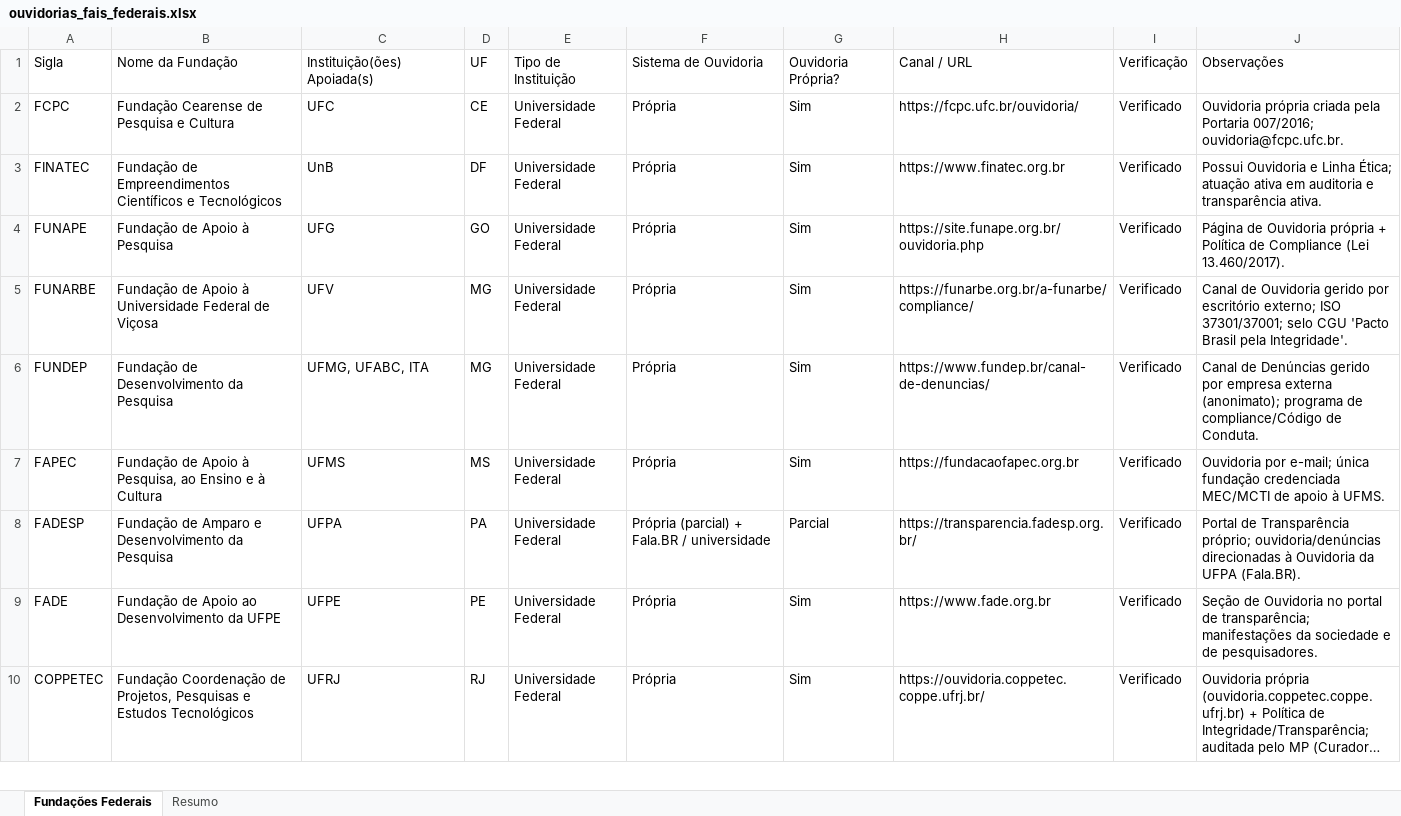
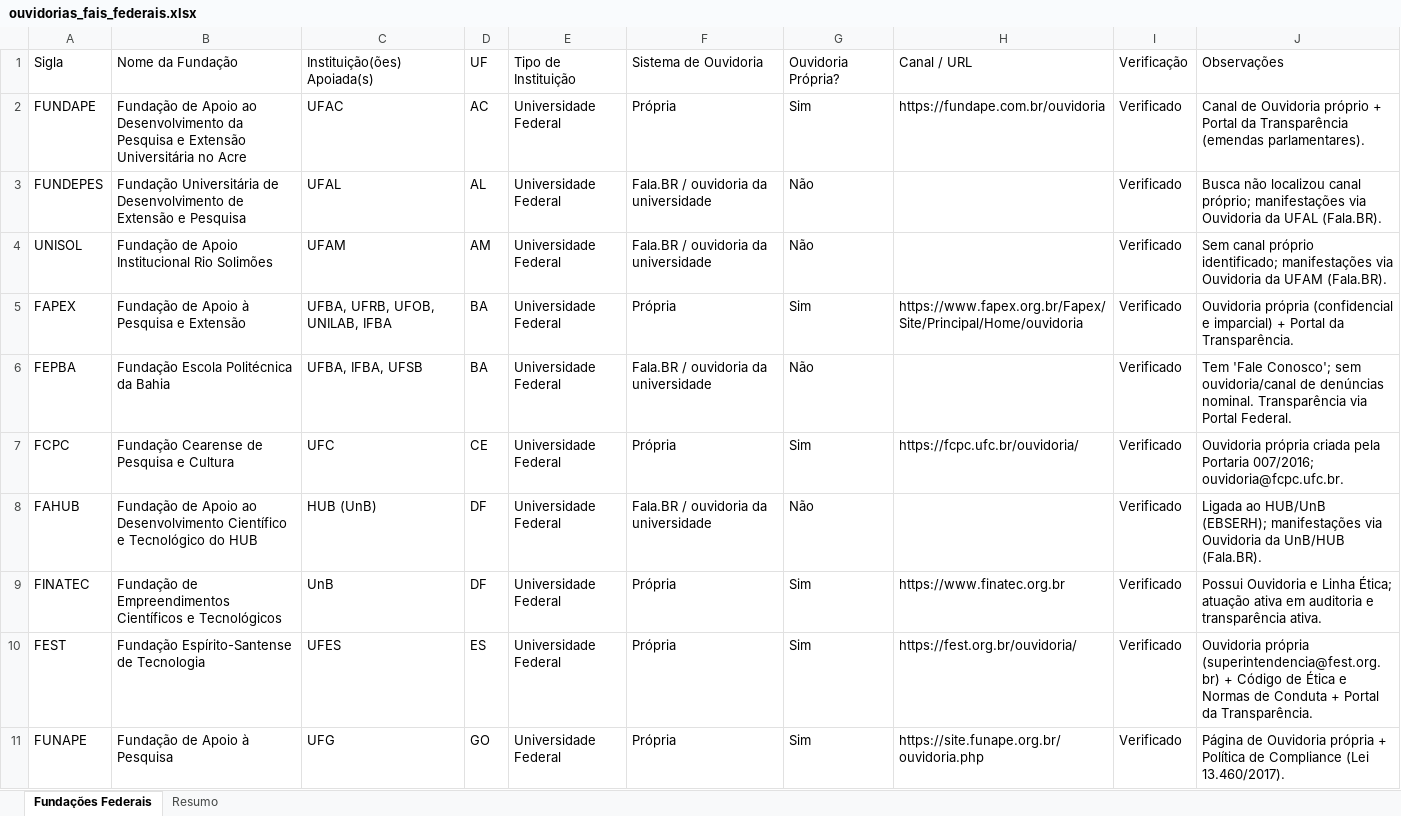
Before and after one commit to victor-ferreira-fai-ufscar/ouvidoria, an Excel workbook: output/ouvidorias_fais_federais.xlsx, sheet Fundações Federais, drawn as a sheet; only a part is shown; the shorter side is filled out with more unchanged rows; long unchanged cells end in …; values as stored, in another font and other column widths than the file's, no borders; the diff covers the shown part only; the diff names each change by its address in the sheet, - before the commit and + after, or states it on an @@ line.

```diff
--- a/output/ouvidorias_fais_federais.xlsx (sheet Fundações Federais)
+++ b/output/ouvidorias_fais_federais.xlsx (sheet Fundações Federais)
+row 2: FUNDAPE | Fundação de Apoio ao Desenvolvimento da Pesquisa e Extensão Universitária no Acre | UFAC | AC | Universidade Federal | Própria | Sim | https://fundape.com.br/ouvidoria | Verificado | Canal de Ouvidoria próprio + Portal da Transparência (emendas parlamentares).
+row 3: FUNDEPES | Fundação Universitária de Desenvolvimento de Extensão e Pesquisa | UFAL | AL | Universidade Federal | Fala.BR / ouvidoria da universidade | Não |  | Verificado | Busca não localizou canal próprio; manifestações via Ouvidoria da UFAL (Fala.BR).
+row 4: UNISOL | Fundação de Apoio Institucional Rio Solimões | UFAM | AM | Universidade Federal | Fala.BR / ouvidoria da universidade | Não |  | Verificado | Sem canal próprio identificado; manifestações via Ouvidoria da UFAM (Fala.BR).
+row 5: FAPEX | Fundação de Apoio à Pesquisa e Extensão | UFBA, UFRB, UFOB, UNILAB, IFBA | BA | Universidade Federal | Própria | Sim | https://www.fapex.org.br/Fapex/Site/Principal/Home/ouvidoria | Verificado | Ouvidoria própria (confidencial e imparcial) + Portal da Transparência.
+row 6: FEPBA | Fundação Escola Politécnica da Bahia | UFBA, IFBA, UFSB | BA | Universidade Federal | Fala.BR / ouvidoria da universidade | Não |  | Verificado | Tem 'Fale Conosco'; sem ouvidoria/canal de denúncias nominal. Transparência via Portal Federal.
+row 8: FAHUB | Fundação de Apoio ao Desenvolvimento Científico e Tecnológico do HUB | HUB (UnB) | DF | Universidade Federal | Fala.BR / ouvidoria da universidade | Não |  | Verificado | Ligada ao HUB/UnB (EBSERH); manifestações via Ouvidoria da UnB/HUB (Fala.BR).
+row 10: FEST | Fundação Espírito-Santense de Tecnologia | UFES | ES | Universidade Federal | Própria | Sim | https://fest.org.br/ouvidoria/ | Verificado | Ouvidoria própria (superintendencia@fest.org.br) + Código de Ética e Normas de Conduta + Portal da Transparência.
```
Also changed, not shown: 52 added rows, 59 removed rows and 6 edited cells elsewhere in this sheet, sheet Resumo, 3 other files.
